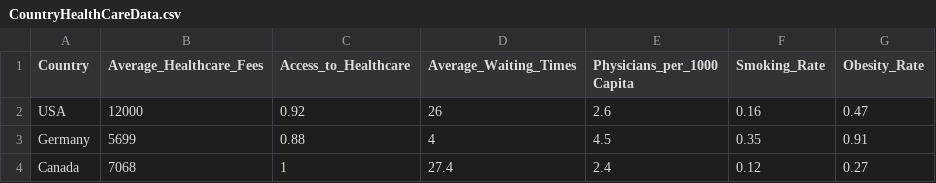
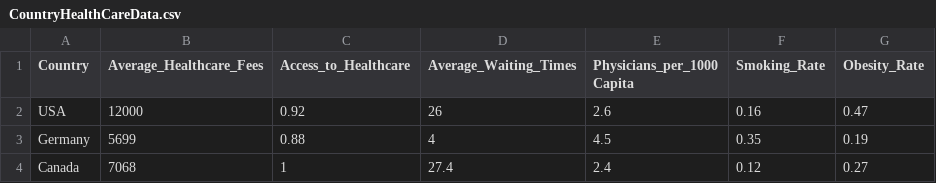
Before and after one commit to karalee11/HealthCareCountryData, a CSV file: CountryHealthCareData.csv, drawn as a sheet.

Commit message:
Update CountryHealthCareData.csv

```diff
--- a/CountryHealthCareData.csv
+++ b/CountryHealthCareData.csv
@@ -2,3 +2,3 @@ Country,Average_Healthcare_Fees,Access_to_Healthcare,Average_Waiting_Times,Physi
 USA,12000,0.92,26,2.6,0.16,0.47
-Germany,5699,0.88,4,4.5,0.35,0.91
+Germany,5699,0.88,4,4.5,0.35,0.19
 Canada,7068,1,27.4,2.4,0.12,0.27
```
